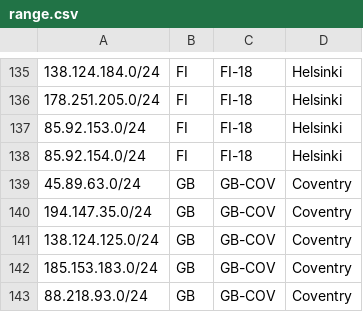
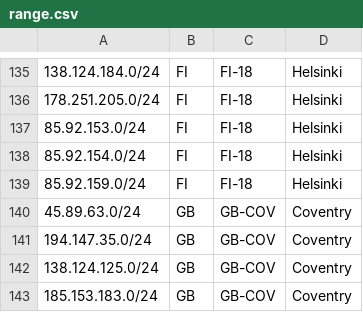
Before and after one commit to ib-systems/geofeed, a CSV file: range.csv, drawn as a sheet; only a part is shown, gaps mark what is left out; the shorter side is filled out with more unchanged rows.

Commit message:
Add new IP range for Helsinki

```diff
--- a/range.csv
+++ b/range.csv
@@ -138,2 +138,3 @@
 85.92.154.0/24,FI,FI-18,Helsinki,
+85.92.159.0/24,FI,FI-18,Helsinki,
 45.89.63.0/24,GB,GB-COV,Coventry,
```
